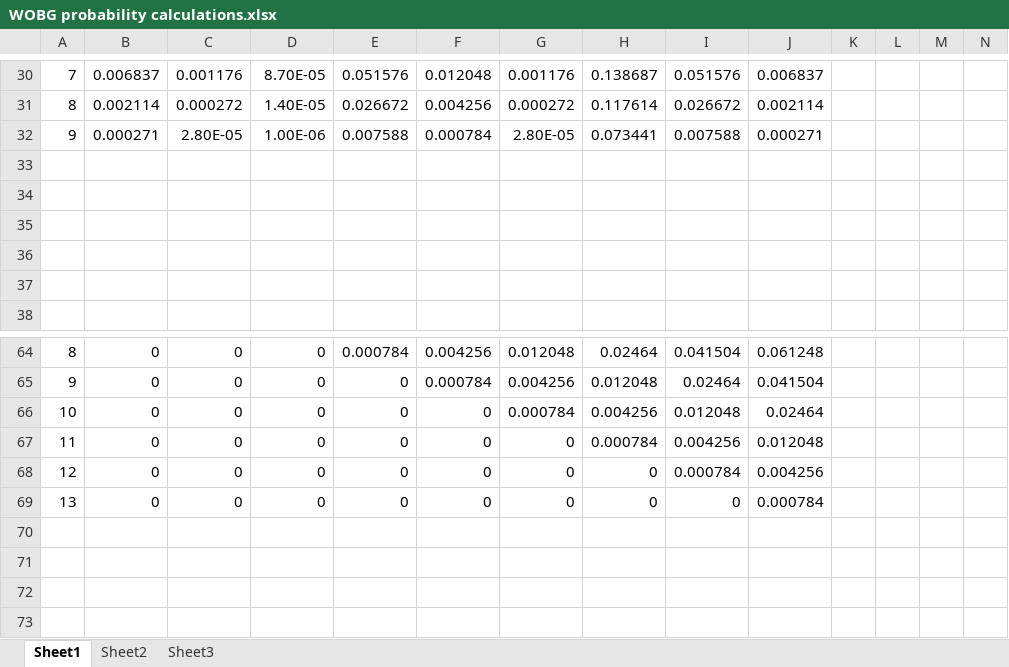
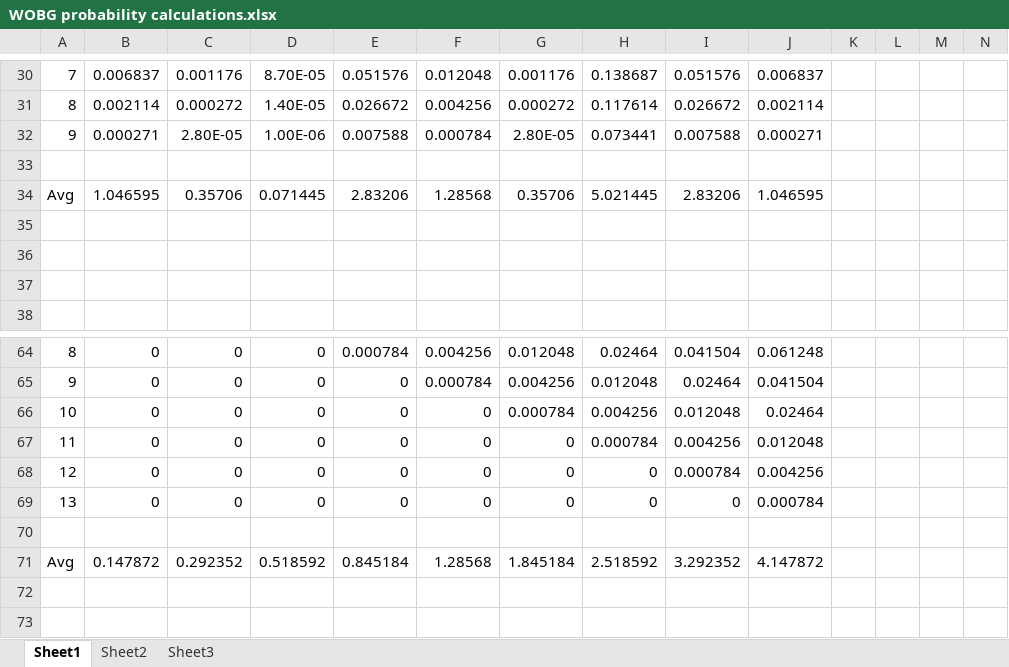
Before and after one commit to ryanvilbrandt/personal, an Excel workbook: WOBG probability calculations.xlsx, sheet Sheet1, drawn as a sheet; only a part is shown, gaps mark what is left out; values as stored, in another font and other column widths than the file's, no borders; charts and pictures not drawn; rows hold the shown columns only; the diff names each change by its address in the sheet, - before the commit and + after, or states it on an @@ line.

Commit message:
WOBG Probability Calculations

```diff
--- a/WOBG probability calculations.xlsx (sheet Sheet1)
+++ b/WOBG probability calculations.xlsx (sheet Sheet1)
-row 34: (empty)
+row 34: Avg | 1.046595 | 0.35706 | 0.071445 | 2.83206 | 1.28568 | 0.35706 | 5.021445 | 2.83206 | 1.046595
-row 71: (empty)
+row 71: Avg | 0.147872 | 0.292352 | 0.518592 | 0.845184 | 1.28568 | 1.845184 | 2.518592 | 3.292352 | 4.147872
```
Also changed, not shown: charts or pictures.
